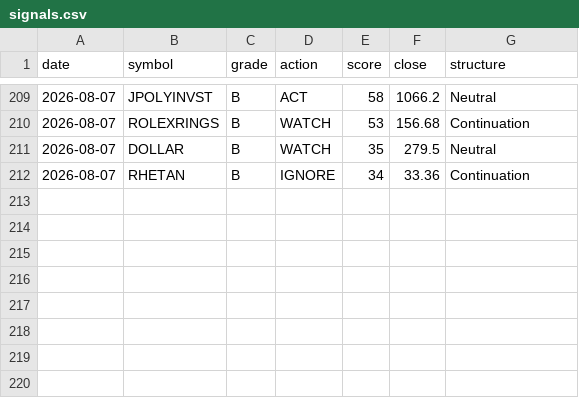
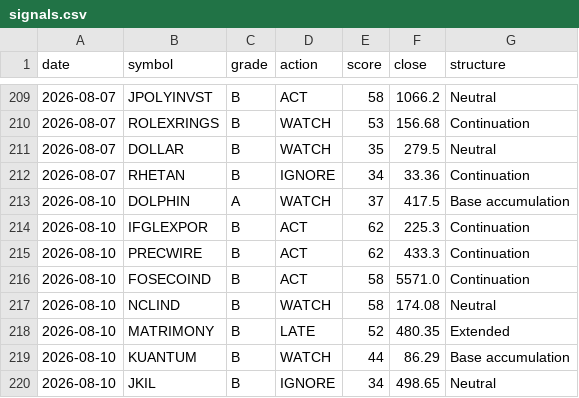
Before and after one commit to CGK0101/Smart-Money-Screener, a CSV file: data/signals.csv, drawn as a sheet; only a part is shown, gaps mark what is left out.

```diff
--- a/data/signals.csv
+++ b/data/signals.csv
@@ -212 +212,9 @@ date,symbol,grade,action,score,close,structure
 2026-08-07,RHETAN,B,IGNORE,34,33.36,Continuation
+2026-08-10,DOLPHIN,A,WATCH,37,417.5,Base accumulation
+2026-08-10,IFGLEXPOR,B,ACT,62,225.3,Continuation
+2026-08-10,PRECWIRE,B,ACT,62,433.3,Continuation
+2026-08-10,FOSECOIND,B,ACT,58,5571.0,Continuation
+2026-08-10,NCLIND,B,WATCH,58,174.08,Neutral
+2026-08-10,MATRIMONY,B,LATE,52,480.35,Extended
+2026-08-10,KUANTUM,B,WATCH,44,86.29,Base accumulation
+2026-08-10,JKIL,B,IGNORE,34,498.65,Neutral
```
Also changed, not shown: data/events/block.csv, data/events/bulk.csv, 6 other files.
